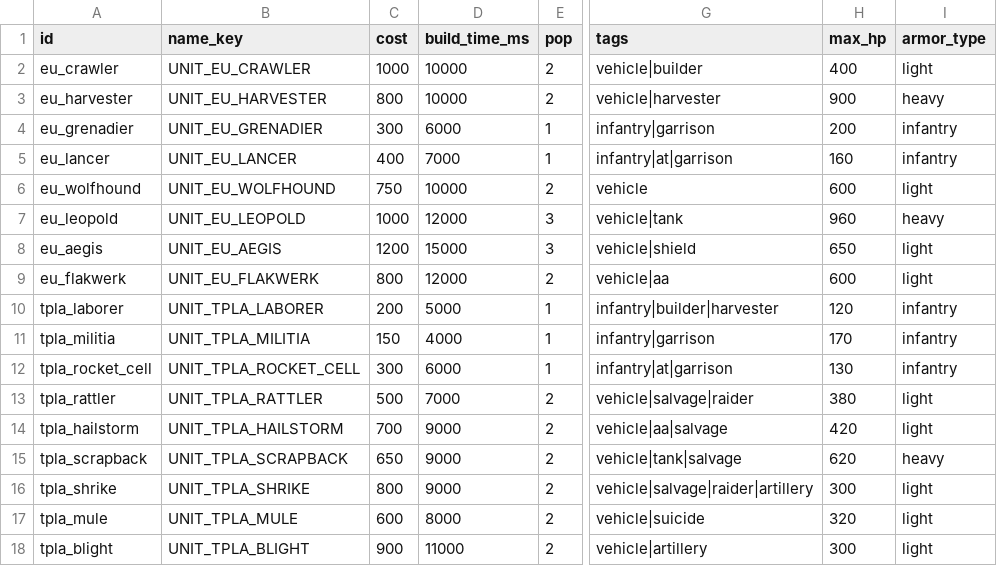
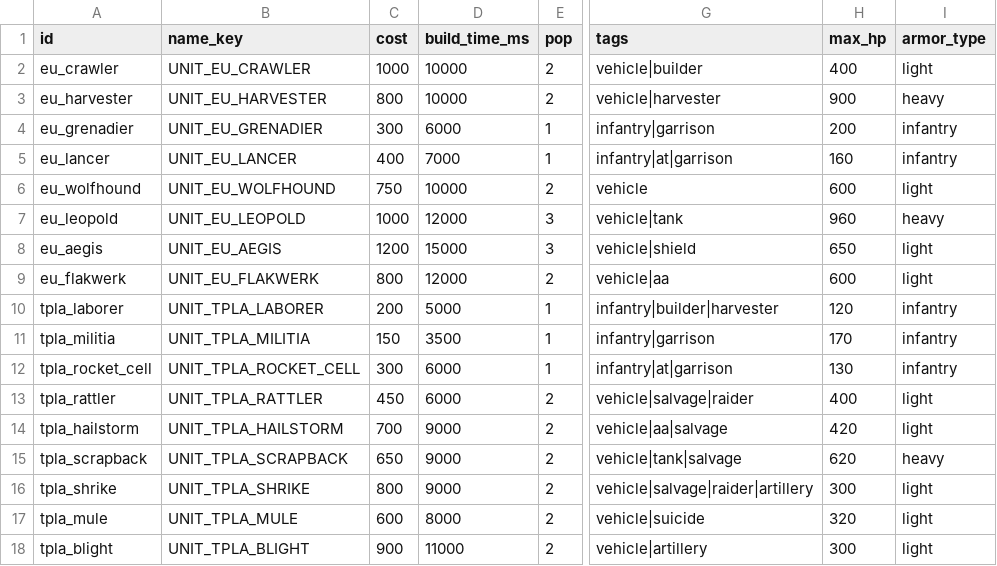
Before and after one commit to malachimurph-hub/Fracture-Line, a CSV file: data/balance/units.csv, drawn as a sheet; only a part is shown, gaps mark what is left out; the diff names each change by its address in the sheet, - before the commit and + after, or states it on an @@ line.

```diff
--- a/data/balance/units.csv
+++ b/data/balance/units.csv
-D11 (build_time_ms): 4000
+D11 (build_time_ms): 3500
-C13 (cost): 500
+C13 (cost): 450
-D13 (build_time_ms): 7000
+D13 (build_time_ms): 6000
-H13 (max_hp): 380
+H13 (max_hp): 400
```
Also changed, not shown: data/balance/buildings.csv, data/balance/weapons.csv, 8 other files.
